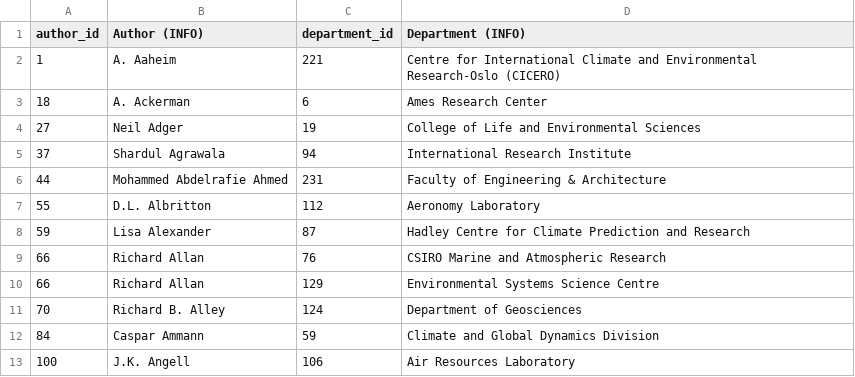
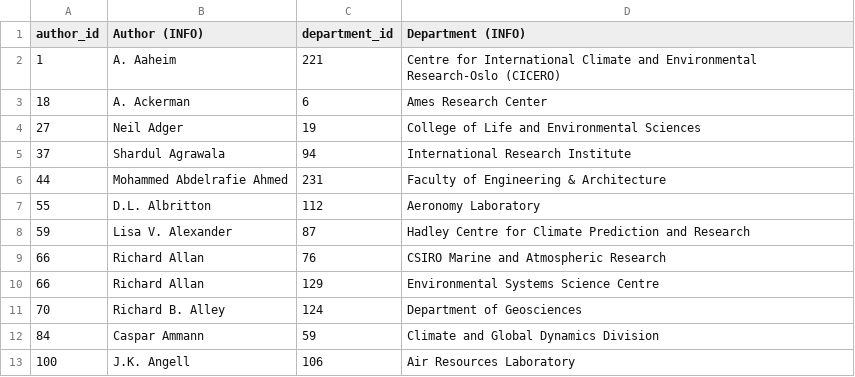
Before and after one commit to eric-brechemier/ipcc-database, a CSV file: data/author_departments.csv, drawn as a sheet; only a part is shown.

```diff
--- a/data/author_departments.csv
+++ b/data/author_departments.csv
@@ -7,3 +7,3 @@ author_id,Author (INFO),department_id,Department (INFO)
 55,D.L. Albritton,112,Aeronomy Laboratory
-59,Lisa Alexander,87,Hadley Centre for Climate Prediction and Research
+59,Lisa V. Alexander,87,Hadley Centre for Climate Prediction and Research
 66,Richard Allan,76,CSIRO Marine and Atmospheric Research
```
Also changed, not shown: data/author_aliases.csv, data/author_institutions.csv, 4 other files.
